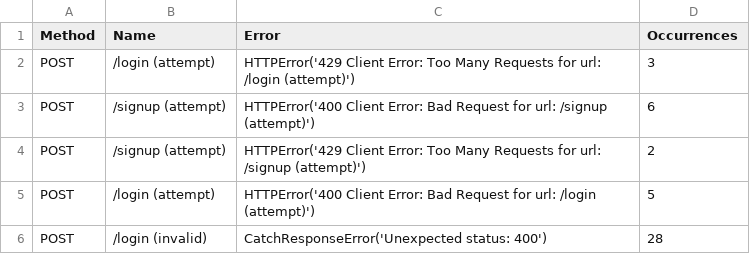
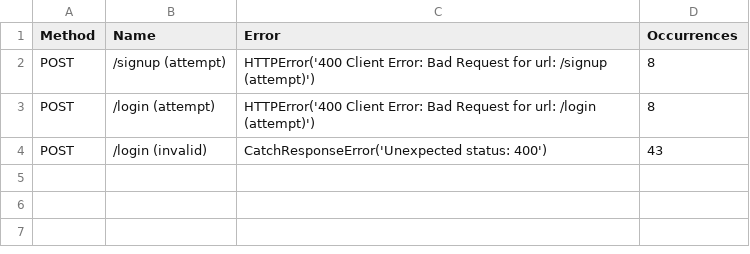
Before and after one commit to CyberUltron-Consulting-Private-Limited/DevSecShield, a CSV file: load_testing/results/level_1_failures.csv, drawn as a sheet.

```diff
--- a/load_testing/results/level_1_failures.csv
+++ b/load_testing/results/level_1_failures.csv
@@ -1,6 +1,4 @@
 Method,Name,Error,Occurrences
-POST,/login (attempt),HTTPError('429 Client Error: Too Many Requests for url: /login (attempt)'),3
-POST,/signup (attempt),HTTPError('400 Client Error: Bad Request for url: /signup (attempt)'),6
-POST,/signup (attempt),HTTPError('429 Client Error: Too Many Requests for url: /signup (attempt)'),2
-POST,/login (attempt),HTTPError('400 Client Error: Bad Request for url: /login (attempt)'),5
-POST,/login (invalid),CatchResponseError('Unexpected status: 400'),28
+POST,/signup (attempt),HTTPError('400 Client Error: Bad Request for url: /signup (attempt)'),8
+POST,/login (attempt),HTTPError('400 Client Error: Bad Request for url: /login (attempt)'),8
+POST,/login (invalid),CatchResponseError('Unexpected status: 400'),43
```
Also changed, not shown: load_testing/results/level_2_failures.csv, load_testing/results/level_3_failures.csv, 42 other files.
